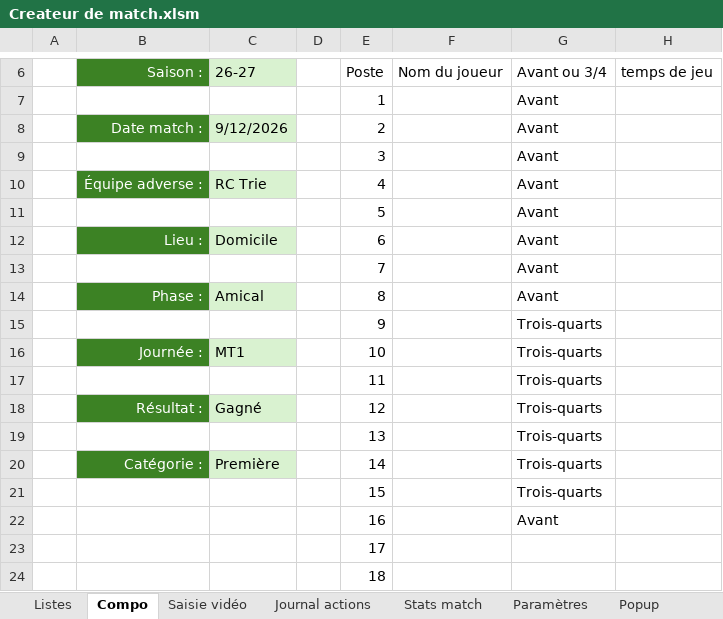
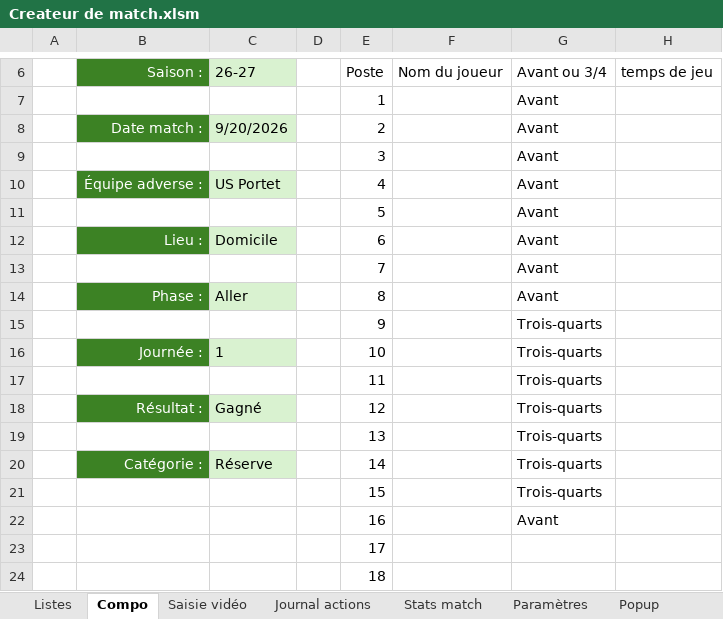
Before and after one commit to Bastien-32/RugbyStatsVeo, an Excel workbook: Createur de match.xlsm, sheet Compo, drawn as a sheet; only a part is shown, gaps mark what is left out; values as stored, in another font and other column widths than the file's, no borders; charts and pictures and table styles not drawn; the diff names each change by its address in the sheet, - before the commit and + after, or states it on an @@ line.

```diff
--- a/Createur de match.xlsm (sheet Compo)
+++ b/Createur de match.xlsm (sheet Compo)
-C8: 9/12/2026
+C8: 9/20/2026
-C10: RC Trie
+C10: US Portet
-C14: Amical
+C14: Aller
-C16: MT1
+C16: 1
-C20: Première
+C20: Réserve
```
Also changed, not shown: sheet Listes, sheet Paramètres, sheet Saisie vidéo, sheet Stats match, hidden cells, charts or pictures, 11 other files.
